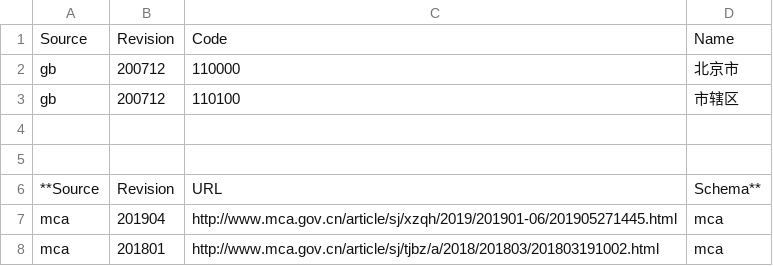
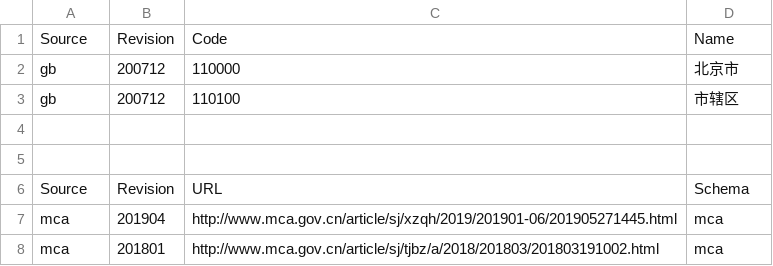
Before and after one commit to taoste/Hello-World, a TSV file: eBook/data-test.tsv, drawn as a sheet.

Commit message:
Update data-test.tsv

```diff
--- a/eBook/data-test.tsv
+++ b/eBook/data-test.tsv
@@ -5,3 +5,3 @@ gb	200712	110100	市辖区
 
-**Source	Revision	URL	Schema**
+Source	Revision	URL	Schema
 mca	201904	http://www.mca.gov.cn/article/sj/xzqh/2019/201901-06/201905271445.html	mca
```
